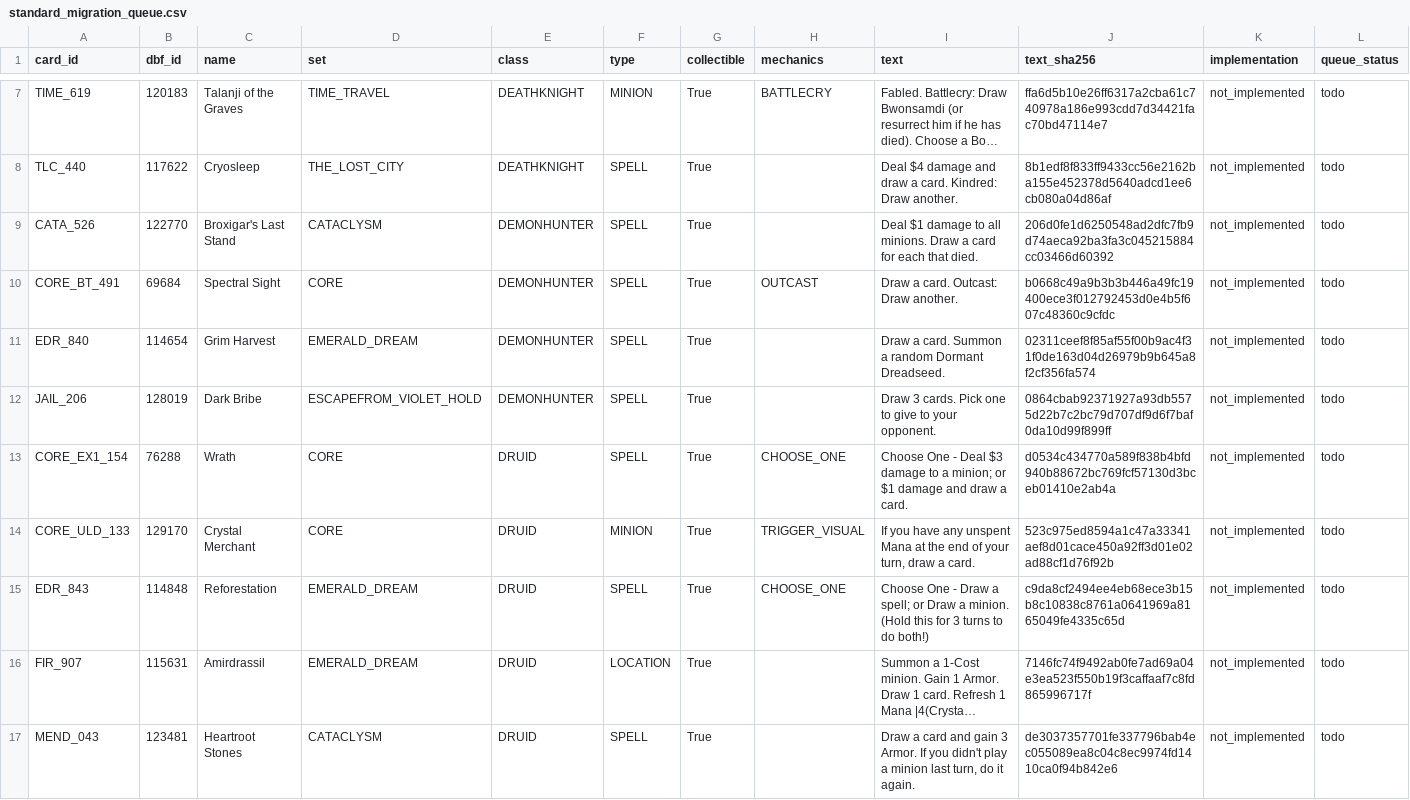
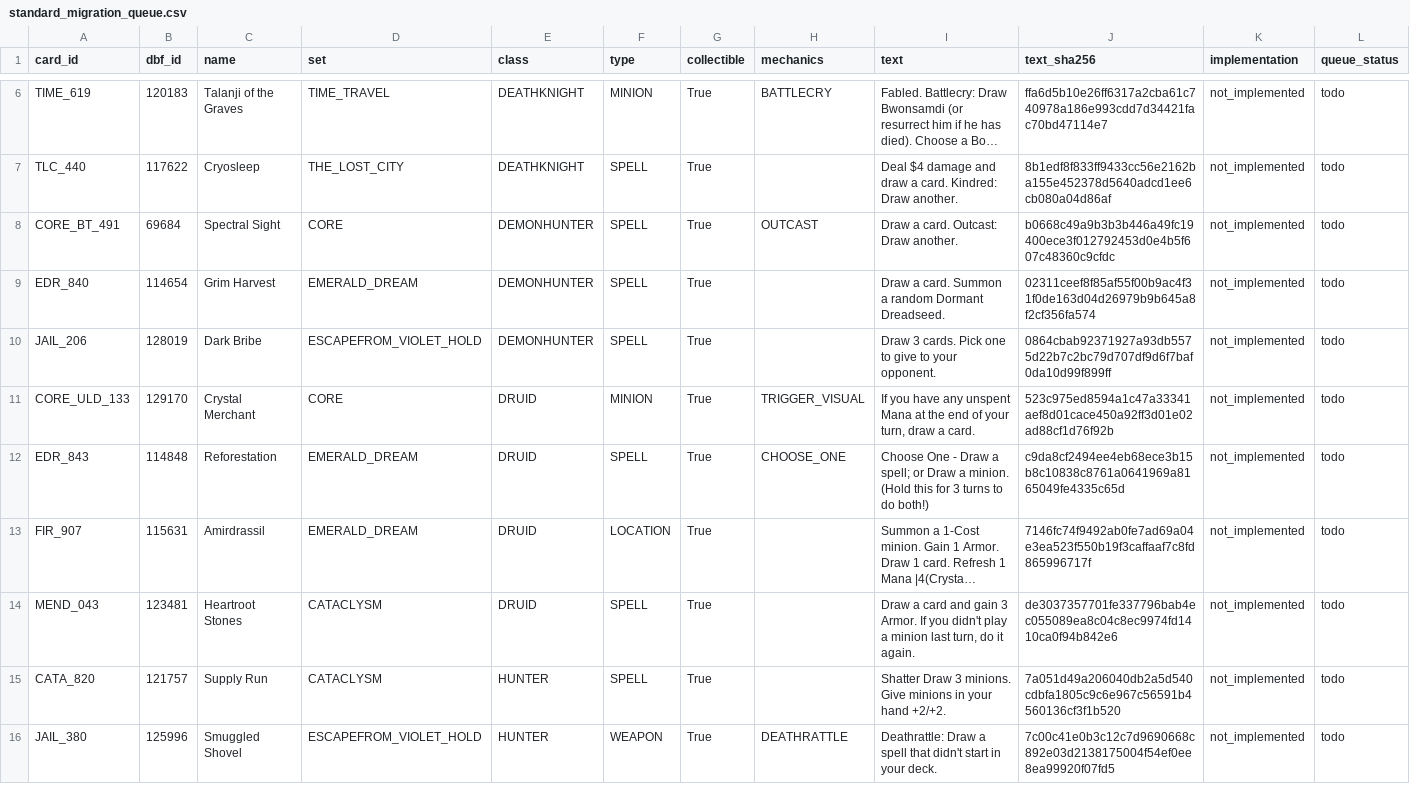
Before and after one commit to luentong/lushi, a CSV file: reports/standard_migration_queue.csv, drawn as a sheet; only a part is shown, gaps mark what is left out; the shorter side is filled out with more unchanged rows; long unchanged cells end in …; removed rows and columns are numbered as before the commit, all else as after; rows hold the shown columns only; the diff covers the shown part only; the diff names each change by its address in the sheet, - before the commit and + after, or states it on an @@ line.

```diff
--- a/reports/standard_migration_queue.csv
+++ b/reports/standard_migration_queue.csv
-row 9: CATA_526 | 122770 | Broxigar's Last Stand | CATACLYSM | DEMONHUNTER | SPELL | True |  | Deal $1 damage to all minions. Draw a card for each that died. | 206d0fe1d6250548ad2dfc7fb9d74aeca92ba3fa3c045215884cc03466d60392 | not_implemented | todo
-row 13: CORE_EX1_154 | 76288 | Wrath | CORE | DRUID | SPELL | True | CHOOSE_ONE | Choose One - Deal $3 damage to a minion; or $1 damage and draw a card. | d0534c434770a589f838b4bfd940b88672bc769fcf57130d3bceb01410e2ab4a | not_implemented | todo
```
Also changed, not shown: 6 added rows and 4 removed rows elsewhere in this file, reports/card_rule_manifest.csv, reports/standard_rule_coverage.csv, 7 other files.
